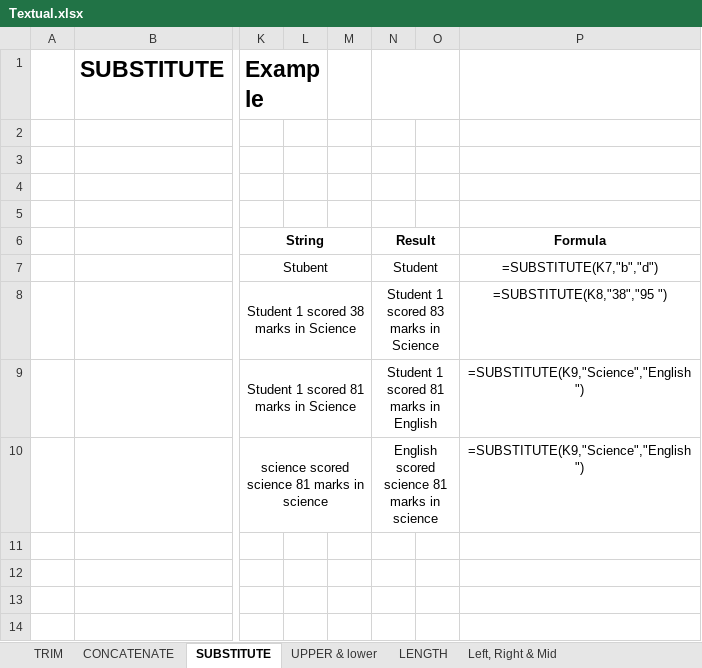
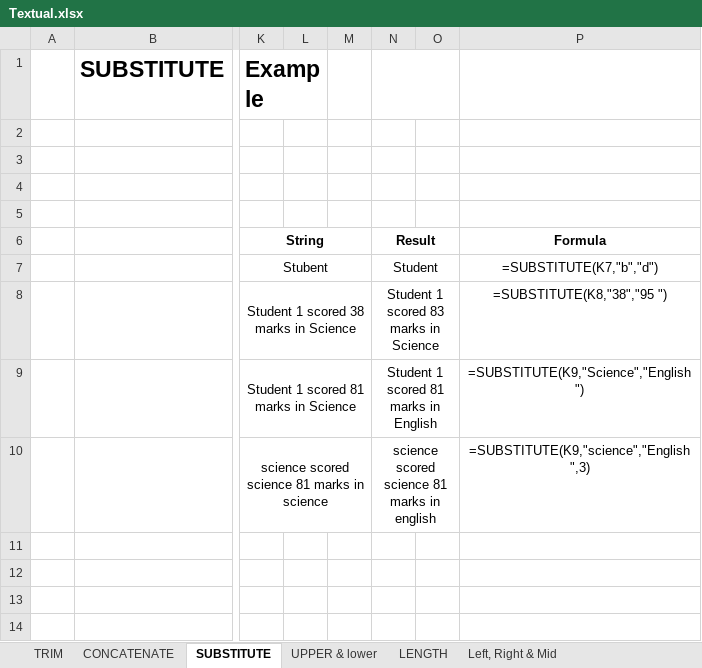
Before and after one commit to Asad945423/DC_DDS_02, an Excel workbook: Excel/3. Textual_Functions/Textual.xlsx, sheet SUBSTITUTE, drawn as a sheet; only a part is shown, gaps mark what is left out; values as stored, in another font and other column widths than the file's, no borders; the diff names each change by its address in the sheet, - before the commit and + after, or states it on an @@ line.

```diff
--- a/Excel/3. Textual_Functions/Textual.xlsx (sheet SUBSTITUTE)
+++ b/Excel/3. Textual_Functions/Textual.xlsx (sheet SUBSTITUTE)
-N10: English scored science 81 marks in science
+N10: science scored science 81 marks in english
-P10: =SUBSTITUTE(K9,"Science","English ")
+P10: =SUBSTITUTE(K9,"science","English ",3)
```
Also changed, not shown: sheet CONCATENATE, formulas that keep their value, Excel/4. Dates/Dates.xlsx, Excel/5. Logical/logical.xlsx, 1 other file.
